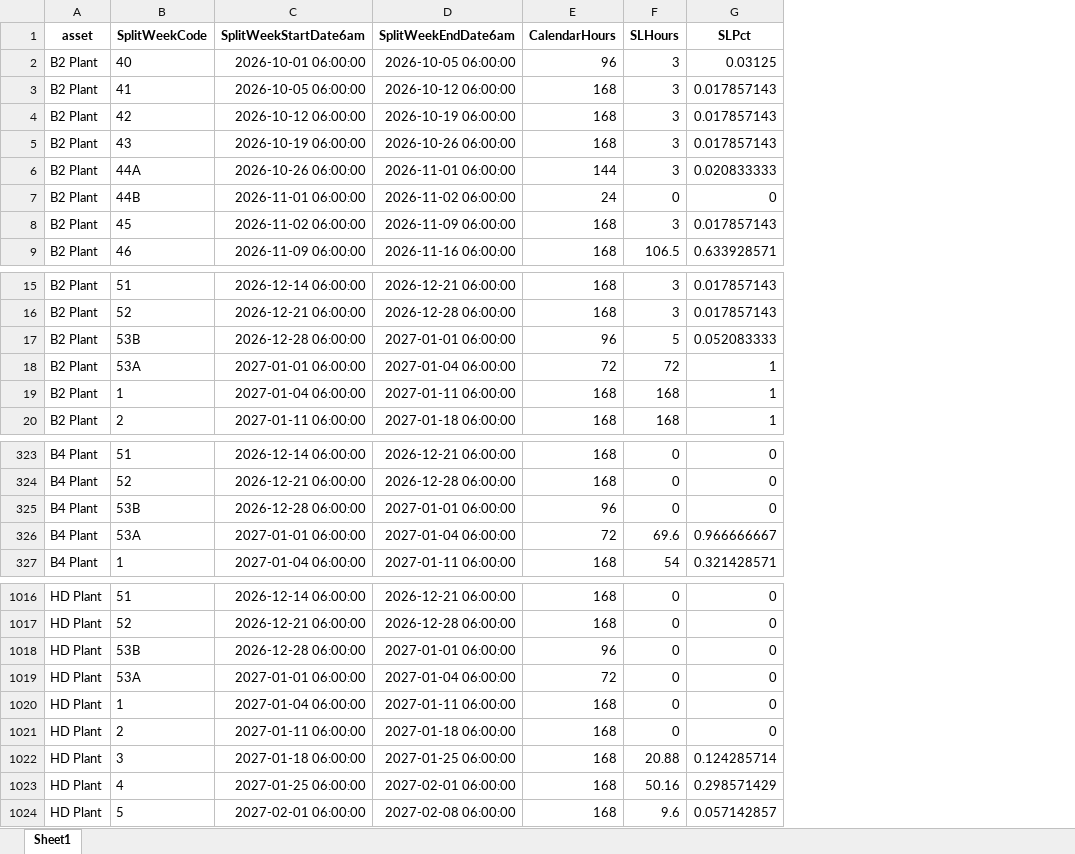
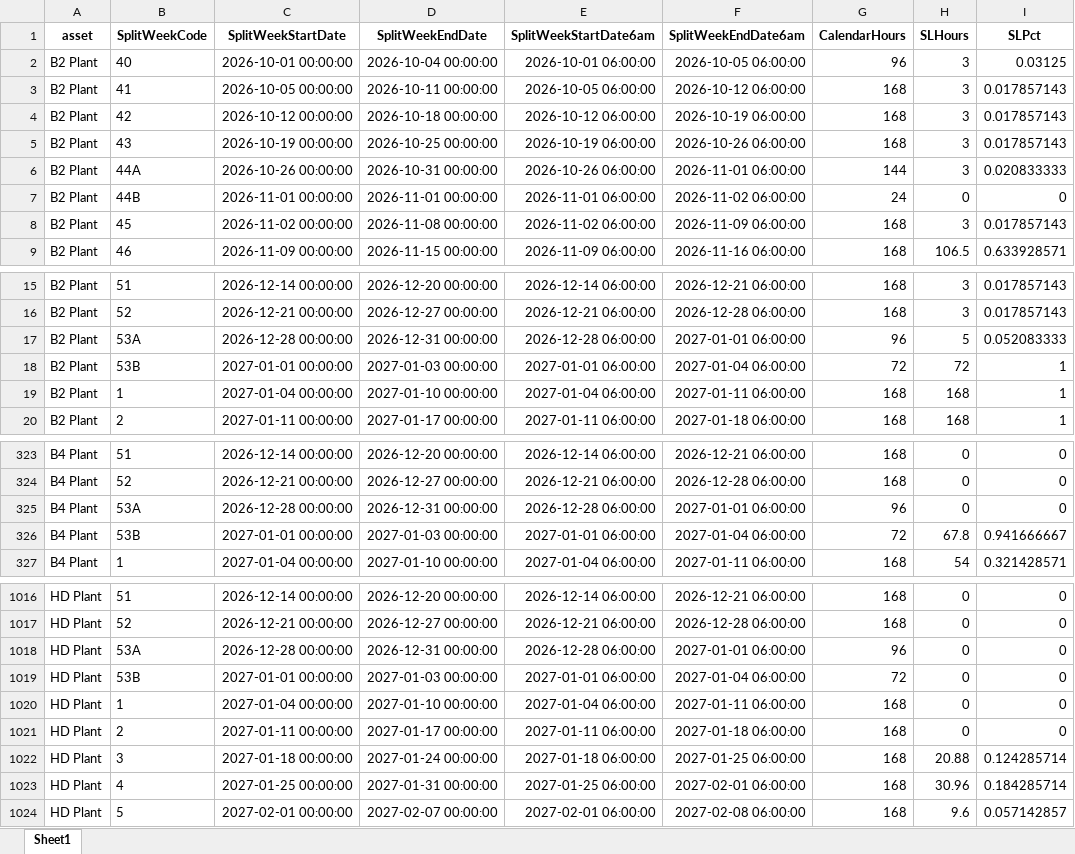
Before and after one commit to oliverlartigue/Tool-for-LP-SL-computation, an Excel workbook: Main Output Files/output_SL_hours_splitWeek.xlsx, sheet Sheet1, drawn as a sheet; only a part is shown, gaps mark what is left out; values as stored, in another font and other column widths than the file's, no borders; addresses are those after the commit; the diff covers the shown part only; the diff names each change by its address in the sheet, - before the commit and + after, or states it on an @@ line.

```diff
--- a/Main Output Files/output_SL_hours_splitWeek.xlsx (sheet Sheet1)
+++ b/Main Output Files/output_SL_hours_splitWeek.xlsx (sheet Sheet1)
+column C (SplitWeekStartDate), rows 2-9: 2026-10-01 00:00:00 | 2026-10-05 00:00:00 | 2026-10-12 00:00:00 | 2026-10-19 00:00:00 | 2026-10-26 00:00:00 | 2026-11-01 00:00:00 | 2026-11-02 00:00:00 | 2026-11-09 00:00:00; rows 15-20: 2026-12-14 00:00:00 | 2026-12-21 00:00:00 | 2026-12-28 00:00:00 | 2027-01-01 00:00:00 | 2027-01-04 00:00:00 | 2027-01-11 00:00:00; rows 323-327: 2026-12-14 00:00:00 | 2026-12-21 00:00:00 | 2026-12-28 00:00:00 | 2027-01-01 00:00:00 | 2027-01-04 00:00:00; rows 1016-1024: 2026-12-14 00:00:00 | 2026-12-21 00:00:00 | 2026-12-28 00:00:00 | 2027-01-01 00:00:00 | 2027-01-04 00:00:00 | 2027-01-11 00:00:00 | 2027-01-18 00:00:00 | 2027-01-25 00:00:00 | 2027-02-01 00:00:00
+column D (SplitWeekEndDate), rows 2-9: 2026-10-04 00:00:00 | 2026-10-11 00:00:00 | 2026-10-18 00:00:00 | 2026-10-25 00:00:00 | 2026-10-31 00:00:00 | 2026-11-01 00:00:00 | 2026-11-08 00:00:00 | 2026-11-15 00:00:00; rows 15-20: 2026-12-20 00:00:00 | 2026-12-27 00:00:00 | 2026-12-31 00:00:00 | 2027-01-03 00:00:00 | 2027-01-10 00:00:00 | 2027-01-17 00:00:00; rows 323-327: 2026-12-20 00:00:00 | 2026-12-27 00:00:00 | 2026-12-31 00:00:00 | 2027-01-03 00:00:00 | 2027-01-10 00:00:00; rows 1016-1024: 2026-12-20 00:00:00 | 2026-12-27 00:00:00 | 2026-12-31 00:00:00 | 2027-01-03 00:00:00 | 2027-01-10 00:00:00 | 2027-01-17 00:00:00 | 2027-01-24 00:00:00 | 2027-01-31 00:00:00 | 2027-02-07 00:00:00
-B17 (SplitWeekCode): 53B
+B17 (SplitWeekCode): 53A
-B18 (SplitWeekCode): 53A
+B18 (SplitWeekCode): 53B
-B325 (SplitWeekCode): 53B
+B325 (SplitWeekCode): 53A
-B326 (SplitWeekCode): 53A
+B326 (SplitWeekCode): 53B
-H326 (SLHours): 69.6
+H326 (SLHours): 67.8
-I326 (SLPct): 0.966666667
+I326 (SLPct): 0.941666667
-B1018 (SplitWeekCode): 53B
+B1018 (SplitWeekCode): 53A
-B1019 (SplitWeekCode): 53A
+B1019 (SplitWeekCode): 53B
-H1023 (SLHours): 50.16
+H1023 (SLHours): 30.96
-I1023 (SLPct): 0.298571429
+I1023 (SLPct): 0.184285714
```
Also changed, not shown: 102 edited cells elsewhere in this sheet, Testing Input and Output Files/input_for_testing_compare_output_with_LP_outputsl.xlsx, Testing Input and Output Files/output_for_testing_SL_hours_by_asset_splitWeek.xlsx, 24 other files.
